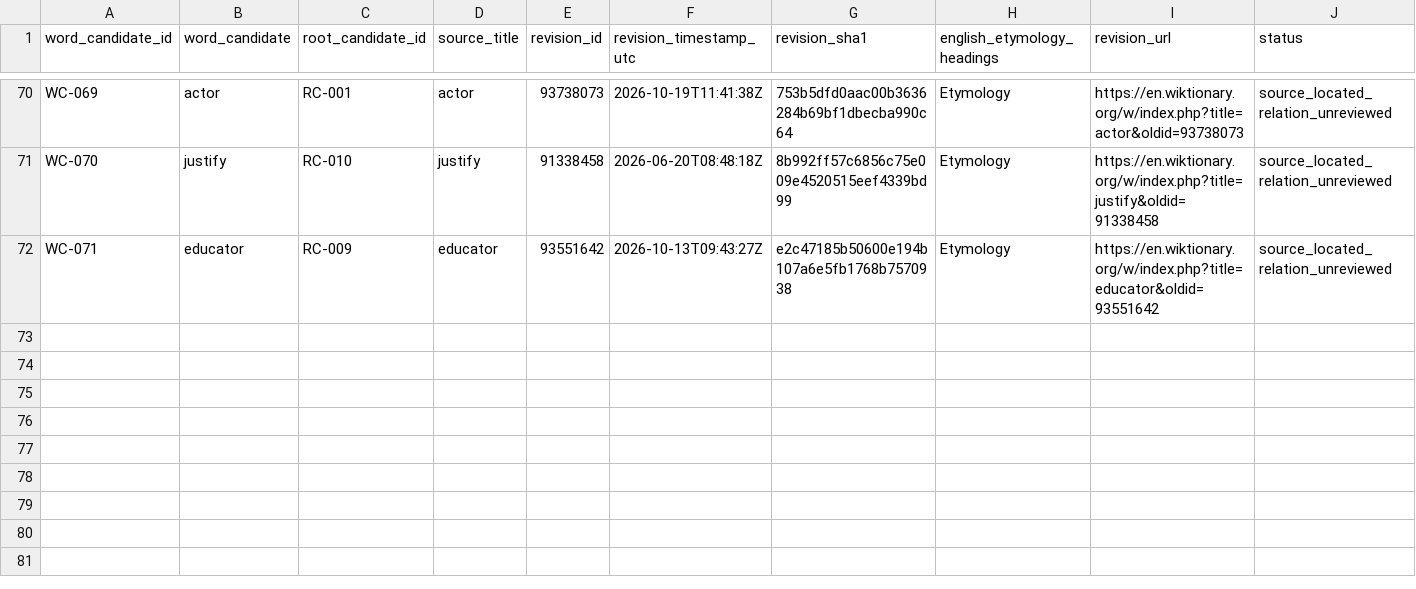
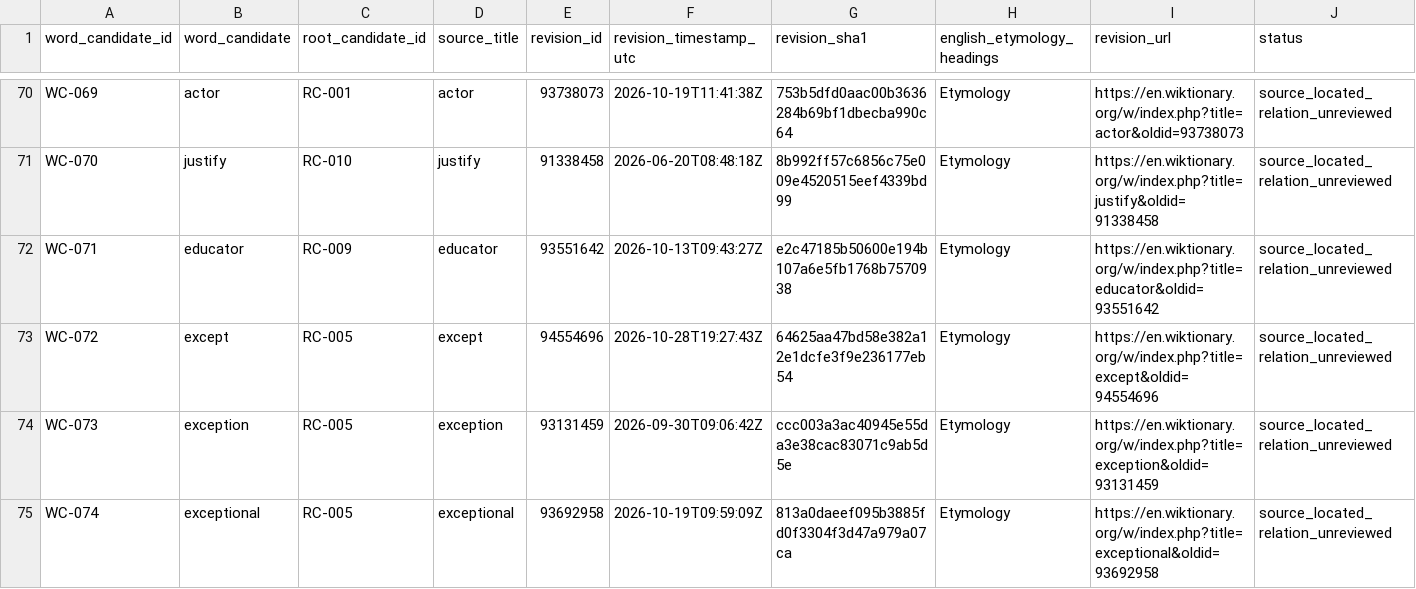
Before and after one commit to AloofLW/Etyra, a CSV file: docs/WORD_ETYM_SOURCE_REVISIONS.csv, drawn as a sheet; only a part is shown, gaps mark what is left out.

```diff
--- a/docs/WORD_ETYM_SOURCE_REVISIONS.csv
+++ b/docs/WORD_ETYM_SOURCE_REVISIONS.csv
@@ -72 +72,4 @@ WC-070,justify,RC-010,justify,91338458,2026-06-20T08:48:18Z,8b992ff57c6856c75e00
 WC-071,educator,RC-009,educator,93551642,2026-10-13T09:43:27Z,e2c47185b50600e194b107a6e5fb1768b7570938,Etymology,https://en.wiktionary.org/w/index.php?title=educator&oldid=93551642,source_located_relation_unreviewed
+WC-072,except,RC-005,except,94554696,2026-10-28T19:27:43Z,64625aa47bd58e382a12e1dcfe3f9e236177eb54,Etymology,https://en.wiktionary.org/w/index.php?title=except&oldid=94554696,source_located_relation_unreviewed
+WC-073,exception,RC-005,exception,93131459,2026-09-30T09:06:42Z,ccc003a3ac40945e55da3e38cac83071c9ab5d5e,Etymology,https://en.wiktionary.org/w/index.php?title=exception&oldid=93131459,source_located_relation_unreviewed
+WC-074,exceptional,RC-005,exceptional,93692958,2026-10-19T09:59:09Z,813a0daeef095b3885fd0f3304f3d47a979a07ca,Etymology,https://en.wiktionary.org/w/index.php?title=exceptional&oldid=93692958,source_located_relation_unreviewed
```
Also changed, not shown: docs/WORD_CANDIDATES_V0_1.csv, 2 other files.
